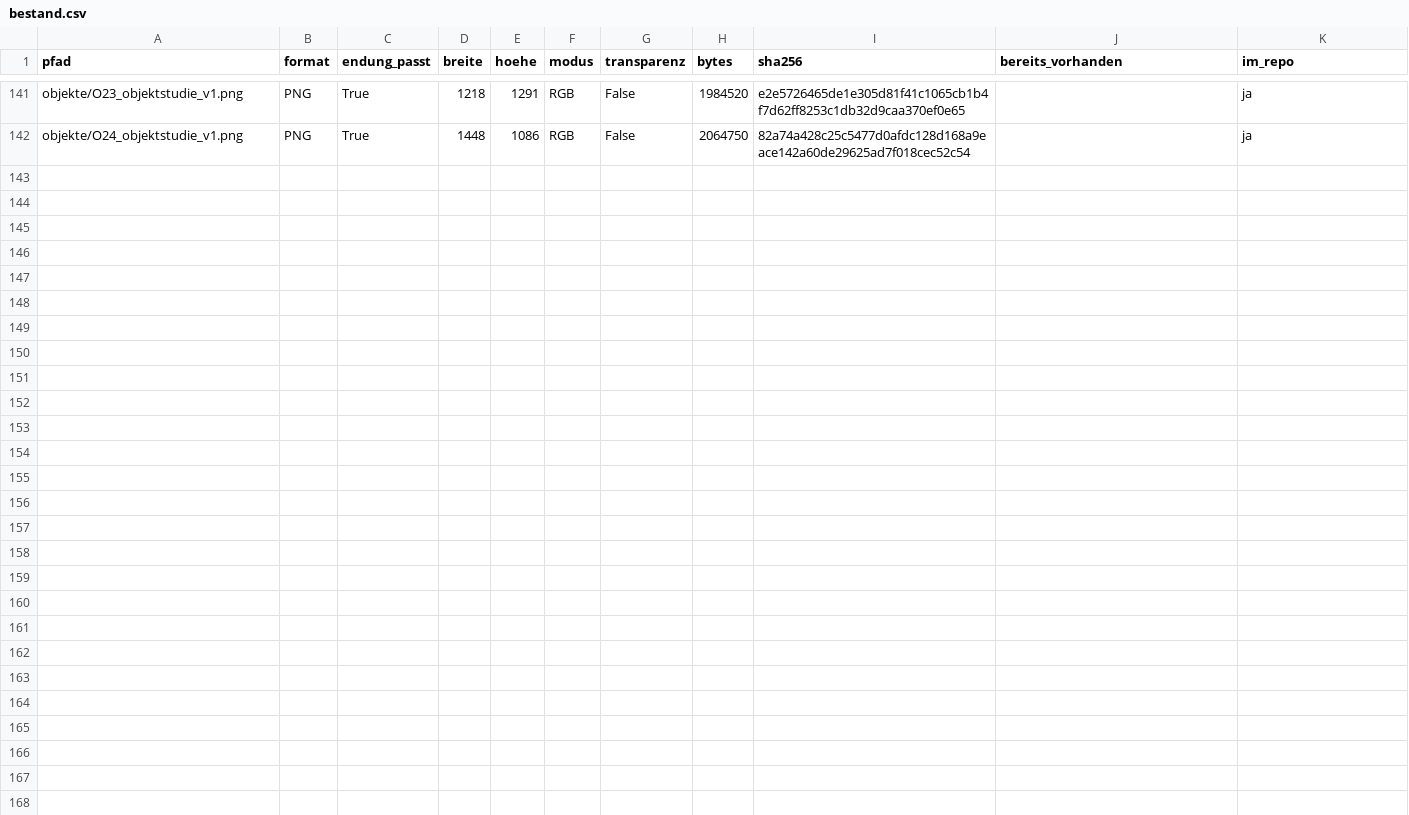
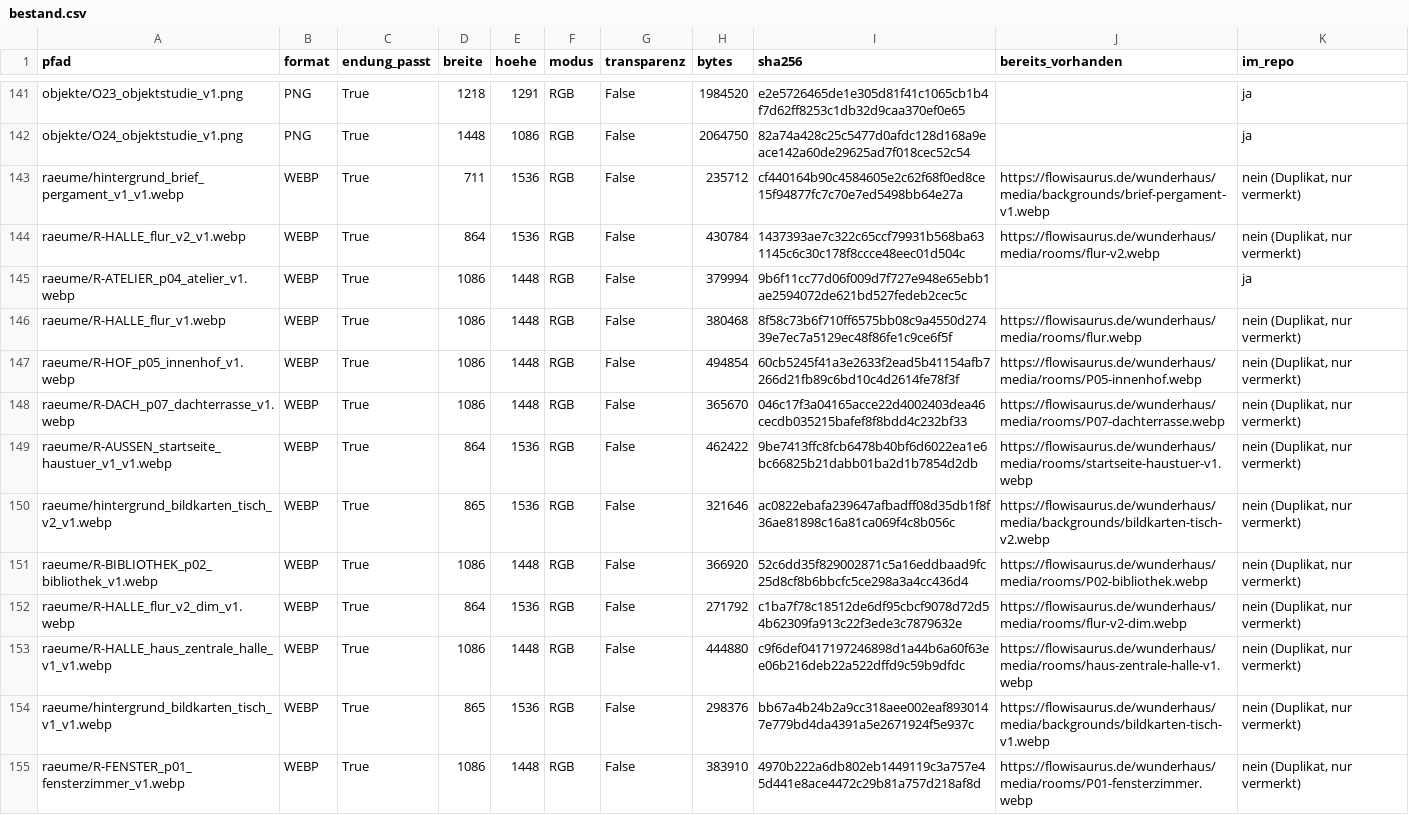
Before and after one commit to neuroways/haus_der_wunder, a CSV file: input/bilder/bestand.csv, drawn as a sheet; only a part is shown, gaps mark what is left out.

```diff
--- a/input/bilder/bestand.csv
+++ b/input/bilder/bestand.csv
@@ -142 +142,14 @@ objekte/O23_objektstudie_v1.png;PNG;True;1218;1291;RGB;False;1984520;e2e5726465d
 objekte/O24_objektstudie_v1.png;PNG;True;1448;1086;RGB;False;2064750;82a74a428c25c5477d0afdc128d168a9eace142a60de29625ad7f018cec52c54;;ja
+raeume/hintergrund_brief_pergament_v1_v1.webp;WEBP;True;711;1536;RGB;False;235712;cf440164b90c4584605e2c62f68f0ed8ce15f94877fc7c70e7ed5498bb64e27a;https://flowisaurus.de/wunderhaus/media/backgrounds/brief-pergament-v1.webp;nein (Duplikat, nur vermerkt)
+raeume/R-HALLE_flur_v2_v1.webp;WEBP;True;864;1536;RGB;False;430784;1437393ae7c322c65ccf79931b568ba631145c6c30c178f8ccce48eec01d504c;https://flowisaurus.de/wunderhaus/media/rooms/flur-v2.webp;nein (Duplikat, nur vermerkt)
+raeume/R-ATELIER_p04_atelier_v1.webp;WEBP;True;1086;1448;RGB;False;379994;9b6f11cc77d06f009d7f727e948e65ebb1ae2594072de621bd527fedeb2cec5c;;ja
+raeume/R-HALLE_flur_v1.webp;WEBP;True;1086;1448;RGB;False;380468;8f58c73b6f710ff6575bb08c9a4550d27439e7ec7a5129ec48f86fe1c9ce6f5f;https://flowisaurus.de/wunderhaus/media/rooms/flur.webp;nein (Duplikat, nur vermerkt)
+raeume/R-HOF_p05_innenhof_v1.webp;WEBP;True;1086;1448;RGB;False;494854;60cb5245f41a3e2633f2ead5b41154afb7266d21fb89c6bd10c4d2614fe78f3f;https://flowisaurus.de/wunderhaus/media/rooms/P05-innenhof.webp;nein (Duplikat, nur vermerkt)
+raeume/R-DACH_p07_dachterrasse_v1.webp;WEBP;True;1086;1448;RGB;False;365670;046c17f3a04165acce22d4002403dea46cecdb035215bafef8f8bdd4c232bf33;https://flowisaurus.de/wunderhaus/media/rooms/P07-dachterrasse.webp;nein (Duplikat, nur vermerkt)
+raeume/R-AUSSEN_startseite_haustuer_v1_v1.webp;WEBP;True;864;1536;RGB;False;462422;9be7413ffc8fcb6478b40bf6d6022ea1e6bc66825b21dabb01ba2d1b7854d2db;https://flowisaurus.de/wunderhaus/media/rooms/startseite-haustuer-v1.webp;nein (Duplikat, nur vermerkt)
+raeume/hintergrund_bildkarten_tisch_v2_v1.webp;WEBP;True;865;1536;RGB;False;321646;ac0822ebafa239647afbadff08d35db1f8f36ae81898c16a81ca069f4c8b056c;https://flowisaurus.de/wunderhaus/media/backgrounds/bildkarten-tisch-v2.webp;nein (Duplikat, nur vermerkt)
+raeume/R-BIBLIOTHEK_p02_bibliothek_v1.webp;WEBP;True;1086;1448;RGB;False;366920;52c6dd35f829002871c5a16eddbaad9fc25d8cf8b6bbcfc5ce298a3a4cc436d4;https://flowisaurus.de/wunderhaus/media/rooms/P02-bibliothek.webp;nein (Duplikat, nur vermerkt)
+raeume/R-HALLE_flur_v2_dim_v1.webp;WEBP;True;864;1536;RGB;False;271792;c1ba7f78c18512de6df95cbcf9078d72d54b62309fa913c22f3ede3c7879632e;https://flowisaurus.de/wunderhaus/media/rooms/flur-v2-dim.webp;nein (Duplikat, nur vermerkt)
+raeume/R-HALLE_haus_zentrale_halle_v1_v1.webp;WEBP;True;1086;1448;RGB;False;444880;c9f6def0417197246898d1a44b6a60f63ee06b216deb22a522dffd9c59b9dfdc;https://flowisaurus.de/wunderhaus/media/rooms/haus-zentrale-halle-v1.webp;nein (Duplikat, nur vermerkt)
+raeume/hintergrund_bildkarten_tisch_v1_v1.webp;WEBP;True;865;1536;RGB;False;298376;bb67a4b24b2a9cc318aee002eaf8930147e779bd4da4391a5e2671924f5e937c;https://flowisaurus.de/wunderhaus/media/backgrounds/bildkarten-tisch-v1.webp;nein (Duplikat, nur vermerkt)
+raeume/R-FENSTER_p01_fensterzimmer_v1.webp;WEBP;True;1086;1448;RGB;False;383910;4970b222a6db802eb1449119c3a757e45d441e8ace4472c29b81a757d218af8d;https://flowisaurus.de/wunderhaus/media/rooms/P01-fensterzimmer.webp;nein (Duplikat, nur vermerkt)
```
Also changed, not shown: 2 other files.
